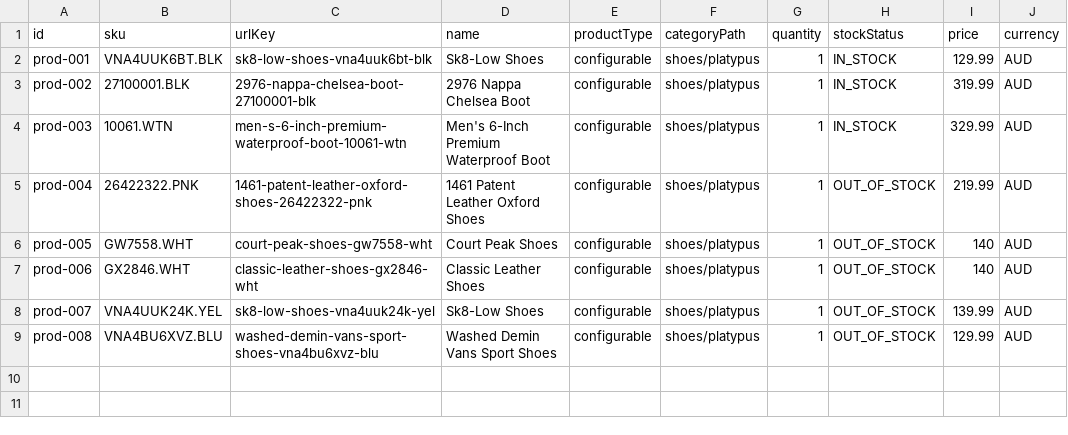
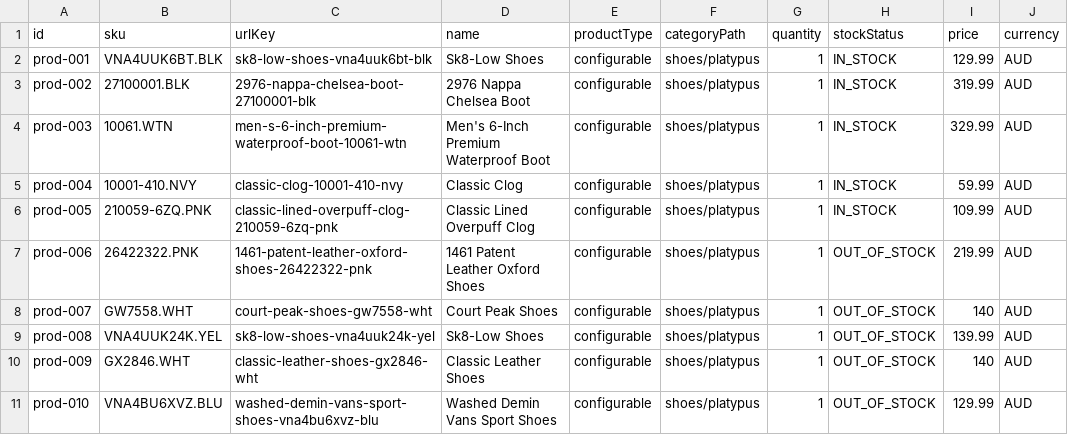
Before and after one commit to hoanglk12/k6-ecommerce-framework, a CSV file: src/data/products-platypus-au.csv, drawn as a sheet.

Commit message:
Refactor product discovery script to utilize GraphQL for stock status verification, update data provider for new product datasets, and enhance load test to support dynamic product retrieval.

```diff
--- a/src/data/products-platypus-au.csv
+++ b/src/data/products-platypus-au.csv
@@ -4,6 +4,8 @@ prod-002,27100001.BLK,2976-nappa-chelsea-boot-27100001-blk,"2976 Nappa Chelsea B
 prod-003,10061.WTN,men-s-6-inch-premium-waterproof-boot-10061-wtn,"Men's 6-Inch Premium Waterproof Boot",configurable,shoes/platypus,1,IN_STOCK,329.99,AUD
-prod-004,26422322.PNK,1461-patent-leather-oxford-shoes-26422322-pnk,"1461 Patent Leather Oxford Shoes",configurable,shoes/platypus,1,OUT_OF_STOCK,219.99,AUD
-prod-005,GW7558.WHT,court-peak-shoes-gw7558-wht,"Court Peak Shoes",configurable,shoes/platypus,1,OUT_OF_STOCK,140,AUD
-prod-006,GX2846.WHT,classic-leather-shoes-gx2846-wht,"Classic Leather Shoes",configurable,shoes/platypus,1,OUT_OF_STOCK,140,AUD
-prod-007,VNA4UUK24K.YEL,sk8-low-shoes-vna4uuk24k-yel,"Sk8-Low Shoes",configurable,shoes/platypus,1,OUT_OF_STOCK,139.99,AUD
-prod-008,VNA4BU6XVZ.BLU,washed-demin-vans-sport-shoes-vna4bu6xvz-blu,"Washed Demin Vans Sport Shoes",configurable,shoes/platypus,1,OUT_OF_STOCK,129.99,AUD
+prod-004,10001-410.NVY,classic-clog-10001-410-nvy,"Classic Clog",configurable,shoes/platypus,1,IN_STOCK,59.99,AUD
+prod-005,210059-6ZQ.PNK,classic-lined-overpuff-clog-210059-6zq-pnk,"Classic Lined Overpuff Clog",configurable,shoes/platypus,1,IN_STOCK,109.99,AUD
+prod-006,26422322.PNK,1461-patent-leather-oxford-shoes-26422322-pnk,"1461 Patent Leather Oxford Shoes",configurable,shoes/platypus,1,OUT_OF_STOCK,219.99,AUD
+prod-007,GW7558.WHT,court-peak-shoes-gw7558-wht,"Court Peak Shoes",configurable,shoes/platypus,1,OUT_OF_STOCK,140,AUD
+prod-008,VNA4UUK24K.YEL,sk8-low-shoes-vna4uuk24k-yel,"Sk8-Low Shoes",configurable,shoes/platypus,1,OUT_OF_STOCK,139.99,AUD
+prod-009,GX2846.WHT,classic-leather-shoes-gx2846-wht,"Classic Leather Shoes",configurable,shoes/platypus,1,OUT_OF_STOCK,140,AUD
+prod-010,VNA4BU6XVZ.BLU,washed-demin-vans-sport-shoes-vna4bu6xvz-blu,"Washed Demin Vans Sport Shoes",configurable,shoes/platypus,1,OUT_OF_STOCK,129.99,AUD
```
Also changed, not shown: src/data/products-drmartens-au.csv, src/data/products-skechers-au.csv, 9 other files.
